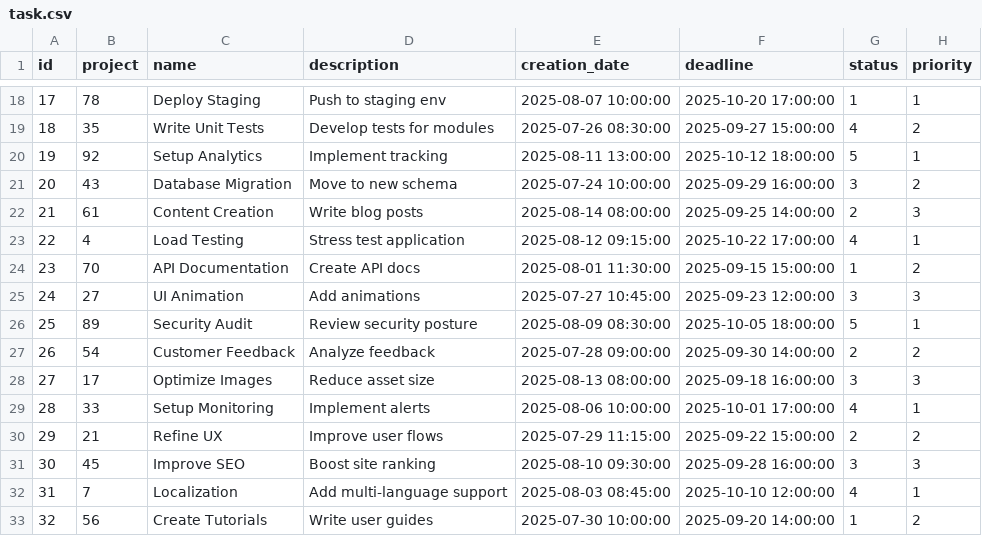
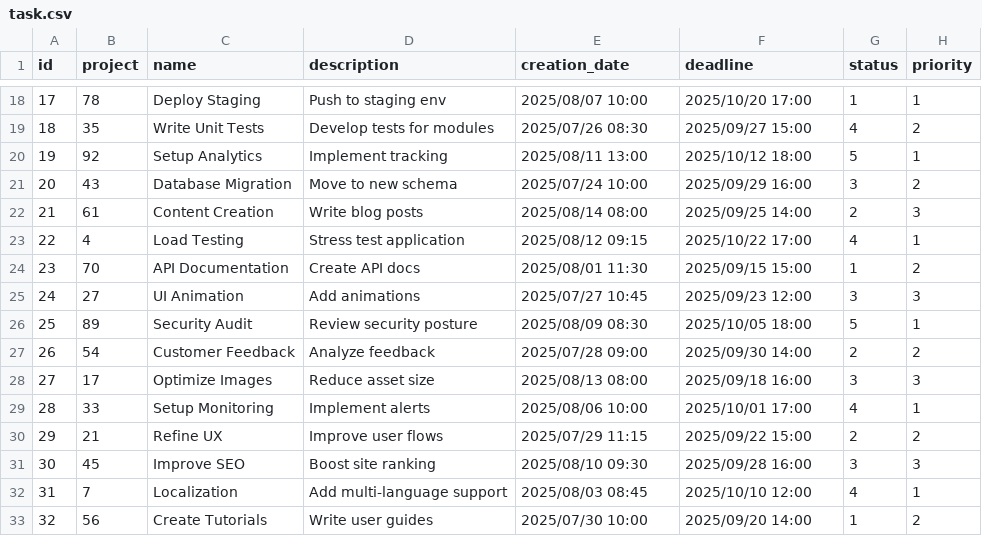
Before and after one commit to Barabasz1/ProjectManagerApp, a CSV file: dev/db_review/task.csv, drawn as a sheet; only a part is shown, gaps mark what is left out; the diff covers the shown part only.

```diff
--- a/dev/db_review/task.csv
+++ b/dev/db_review/task.csv
@@ -18,16 +18,16 @@ id,project,name,description,creation_date,deadline,status,priority
-17,78,Deploy Staging,Push to staging env,2025-08-07 10:00:00,2025-10-20 17:00:00,1,1
-18,35,Write Unit Tests,Develop tests for modules,2025-07-26 08:30:00,2025-09-27 15:00:00,4,2
-19,92,Setup Analytics,Implement tracking,2025-08-11 13:00:00,2025-10-12 18:00:00,5,1
-20,43,Database Migration,Move to new schema,2025-07-24 10:00:00,2025-09-29 16:00:00,3,2
-21,61,Content Creation,Write blog posts,2025-08-14 08:00:00,2025-09-25 14:00:00,2,3
-22,4,Load Testing,Stress test application,2025-08-12 09:15:00,2025-10-22 17:00:00,4,1
-23,70,API Documentation,Create API docs,2025-08-01 11:30:00,2025-09-15 15:00:00,1,2
-24,27,UI Animation,Add animations,2025-07-27 10:45:00,2025-09-23 12:00:00,3,3
-25,89,Security Audit,Review security posture,2025-08-09 08:30:00,2025-10-05 18:00:00,5,1
-26,54,Customer Feedback,Analyze feedback,2025-07-28 09:00:00,2025-09-30 14:00:00,2,2
-27,17,Optimize Images,Reduce asset size,2025-08-13 08:00:00,2025-09-18 16:00:00,3,3
-28,33,Setup Monitoring,Implement alerts,2025-08-06 10:00:00,2025-10-01 17:00:00,4,1
-29,21,Refine UX,Improve user flows,2025-07-29 11:15:00,2025-09-22 15:00:00,2,2
-30,45,Improve SEO,Boost site ranking,2025-08-10 09:30:00,2025-09-28 16:00:00,3,3
-31,7,Localization,Add multi-language support,2025-08-03 08:45:00,2025-10-10 12:00:00,4,1
-32,56,Create Tutorials,Write user guides,2025-07-30 10:00:00,2025-09-20 14:00:00,1,2
+17,78,Deploy Staging,Push to staging env,2025/08/07 10:00,2025/10/20 17:00,1,1
+18,35,Write Unit Tests,Develop tests for modules,2025/07/26 08:30,2025/09/27 15:00,4,2
+19,92,Setup Analytics,Implement tracking,2025/08/11 13:00,2025/10/12 18:00,5,1
+20,43,Database Migration,Move to new schema,2025/07/24 10:00,2025/09/29 16:00,3,2
+21,61,Content Creation,Write blog posts,2025/08/14 08:00,2025/09/25 14:00,2,3
+22,4,Load Testing,Stress test application,2025/08/12 09:15,2025/10/22 17:00,4,1
+23,70,API Documentation,Create API docs,2025/08/01 11:30,2025/09/15 15:00,1,2
+24,27,UI Animation,Add animations,2025/07/27 10:45,2025/09/23 12:00,3,3
+25,89,Security Audit,Review security posture,2025/08/09 08:30,2025/10/05 18:00,5,1
+26,54,Customer Feedback,Analyze feedback,2025/07/28 09:00,2025/09/30 14:00,2,2
+27,17,Optimize Images,Reduce asset size,2025/08/13 08:00,2025/09/18 16:00,3,3
+28,33,Setup Monitoring,Implement alerts,2025/08/06 10:00,2025/10/01 17:00,4,1
+29,21,Refine UX,Improve user flows,2025/07/29 11:15,2025/09/22 15:00,2,2
+30,45,Improve SEO,Boost site ranking,2025/08/10 09:30,2025/09/28 16:00,3,3
+31,7,Localization,Add multi-language support,2025/08/03 08:45,2025/10/10 12:00,4,1
+32,56,Create Tutorials,Write user guides,2025/07/30 10:00,2025/09/20 14:00,1,2
```
Also changed, not shown: 166 edited cells elsewhere in this file, dev/db_review/account.csv, dev/db_review/project.csv, 13 other files.
